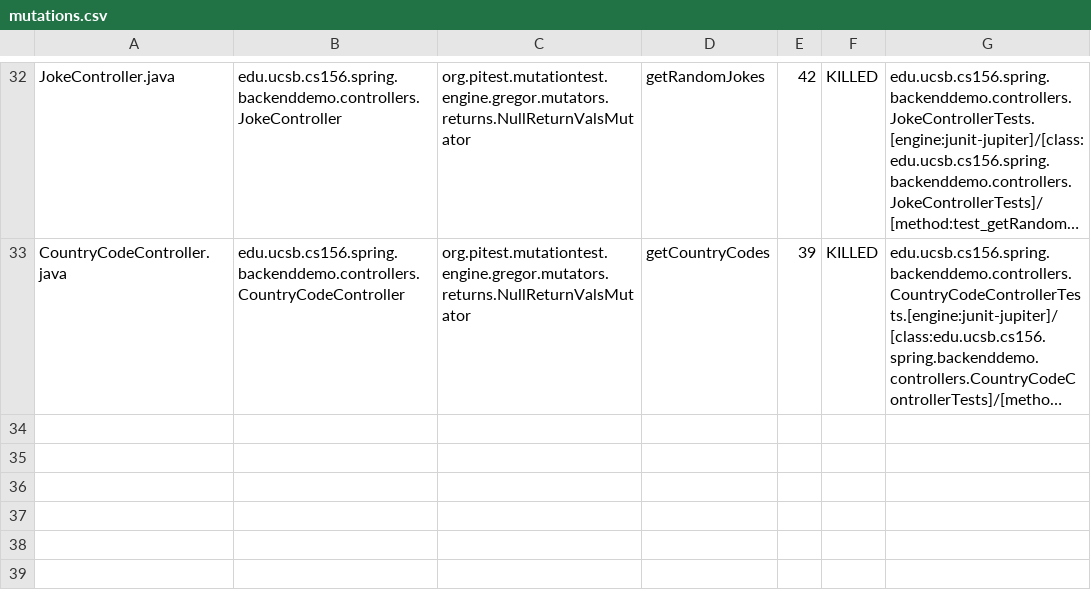
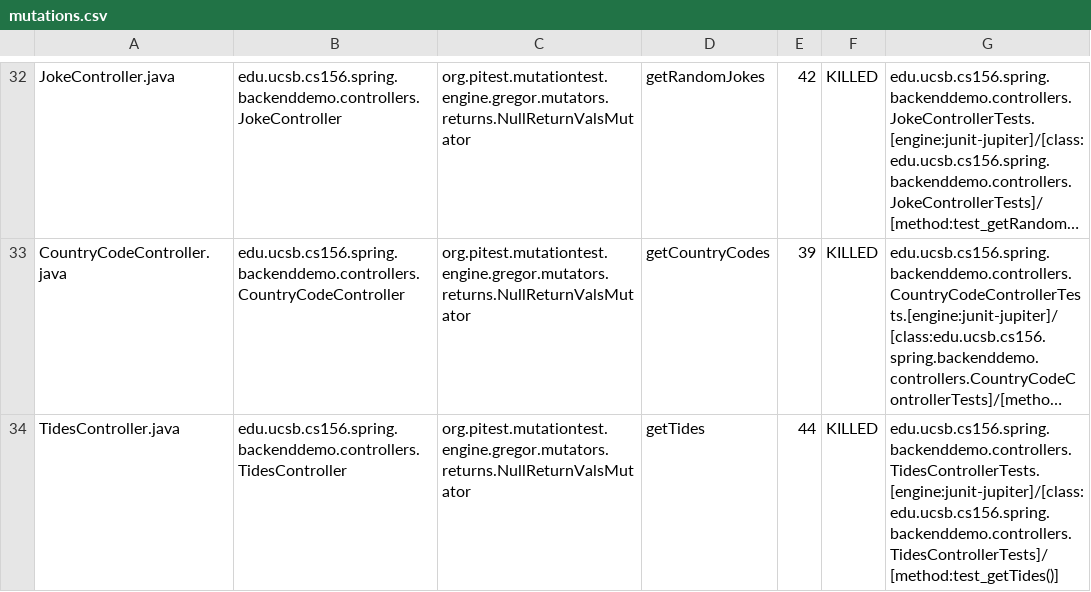
Before and after one commit to ucsb-cs156-w24/team01-w24-5pm-3, a CSV file: pitest/mutations.csv, drawn as a sheet; only a part is shown, gaps mark what is left out; long unchanged cells end in …; the diff names each change by its address in the sheet, - before the commit and + after, or states it on an @@ line.

Commit message:
Deploying to gh-pages from @ ucsb-cs156-w24/team01-w24-5pm-3@9d394ec30ca537b5a5519c00d8888723be838445 🚀

```diff
--- a/pitest/mutations.csv
+++ b/pitest/mutations.csv
+row 34: TidesController.java | edu.ucsb.cs156.spring.backenddemo.controllers.TidesController | org.pitest.mutationtest.engine.gregor.mutators.returns.NullReturnValsMutator | getTides | 44 | KILLED | edu.ucsb.cs156.spring.backenddemo.controllers.TidesControllerTests.[engine:junit-jupiter]/[class:edu.ucsb.cs156.spring.backenddemo.controllers.TidesControllerTests]/[method:test_getTides()]
```
Also changed, not shown: 20 other files.
